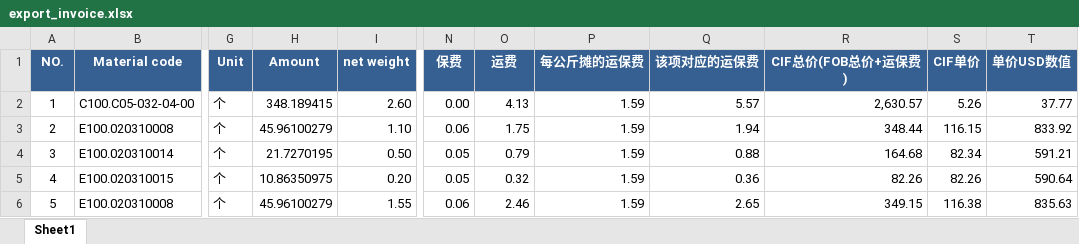
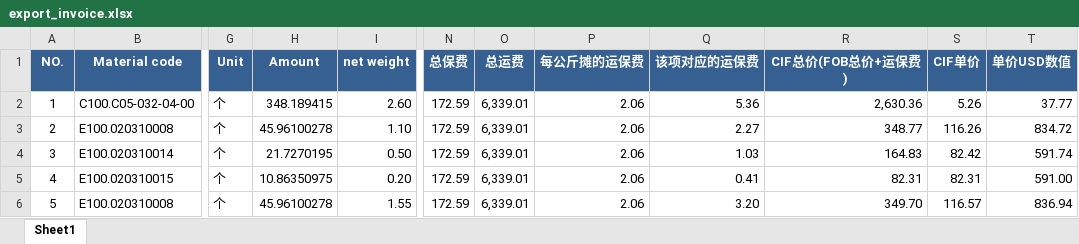
Before and after one commit to anlaganlag/export_reimport, an Excel workbook: outputs/export_invoice.xlsx, sheet Sheet1, drawn as a sheet; only a part is shown, gaps mark what is left out; values as stored, in another font and other column widths than the file's, no borders; the diff covers the shown part only; the diff names each change by its address in the sheet, - before the commit and + after, or states it on an @@ line.

```diff
--- a/outputs/export_invoice.xlsx (sheet Sheet1)
+++ b/outputs/export_invoice.xlsx (sheet Sheet1)
-N1: 保费
+N1: 总保费
-O1: 运费
+O1: 总运费
-N2 (总保费): 0.00
+N2 (总保费): 172.59
-O2 (总运费): 4.13
+O2 (总运费): 6,339.01
-P2:P6 (每公斤摊的运保费): 1.59
+P2:P6 (每公斤摊的运保费): 2.06
-Q2 (该项对应的运保费): 5.57
+Q2 (该项对应的运保费): 5.36
-R2 (CIF总价(FOB总价+运保费)): 2,630.57
+R2 (CIF总价(FOB总价+运保费)): 2,630.36
-H3 (Amount): 45.96100279
+H3 (Amount): 45.96100278
-N3 (总保费): 0.06
+N3 (总保费): 172.59
-O3 (总运费): 1.75
+O3 (总运费): 6,339.01
-Q3 (该项对应的运保费): 1.94
+Q3 (该项对应的运保费): 2.27
-R3 (CIF总价(FOB总价+运保费)): 348.44
+R3 (CIF总价(FOB总价+运保费)): 348.77
-S3 (CIF单价): 116.15
+S3 (CIF单价): 116.26
-T3 (单价USD数值): 833.92
+T3 (单价USD数值): 834.72
-N4:N5 (总保费): 0.05
+N4:N5 (总保费): 172.59
-O4 (总运费): 0.79
+O4 (总运费): 6,339.01
-Q4 (该项对应的运保费): 0.88
+Q4 (该项对应的运保费): 1.03
-R4 (CIF总价(FOB总价+运保费)): 164.68
+R4 (CIF总价(FOB总价+运保费)): 164.83
-S4 (CIF单价): 82.34
+S4 (CIF单价): 82.42
-T4 (单价USD数值): 591.21
+T4 (单价USD数值): 591.74
-O5 (总运费): 0.32
+O5 (总运费): 6,339.01
-Q5 (该项对应的运保费): 0.36
+Q5 (该项对应的运保费): 0.41
-R5 (CIF总价(FOB总价+运保费)): 82.26
+R5 (CIF总价(FOB总价+运保费)): 82.31
-S5 (CIF单价): 82.26
+S5 (CIF单价): 82.31
-T5 (单价USD数值): 590.64
+T5 (单价USD数值): 591.00
-H6 (Amount): 45.96100279
+H6 (Amount): 45.96100278
-N6 (总保费): 0.06
+N6 (总保费): 172.59
-O6 (总运费): 2.46
+O6 (总运费): 6,339.01
-Q6 (该项对应的运保费): 2.65
+Q6 (该项对应的运保费): 3.20
-R6 (CIF总价(FOB总价+运保费)): 349.15
+R6 (CIF总价(FOB总价+运保费)): 349.70
-S6 (CIF单价): 116.38
+S6 (CIF单价): 116.57
-T6 (单价USD数值): 835.63
+T6 (单价USD数值): 836.94
```
Also changed, not shown: 1058 edited cells elsewhere in this sheet, outputs/reimport_invoice_factory_Daman.xlsx, outputs/reimport_invoice_factory_Silvass.xlsx, 6 other files.
